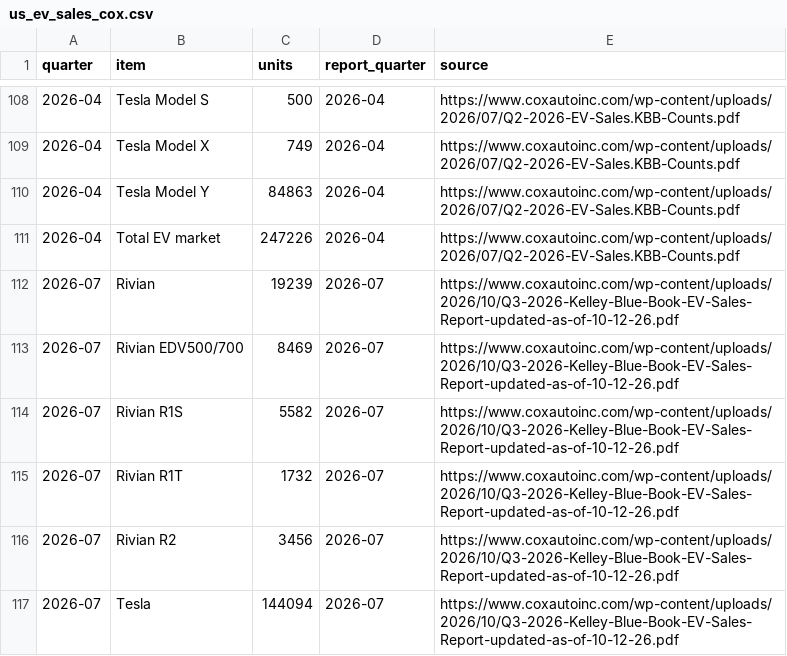
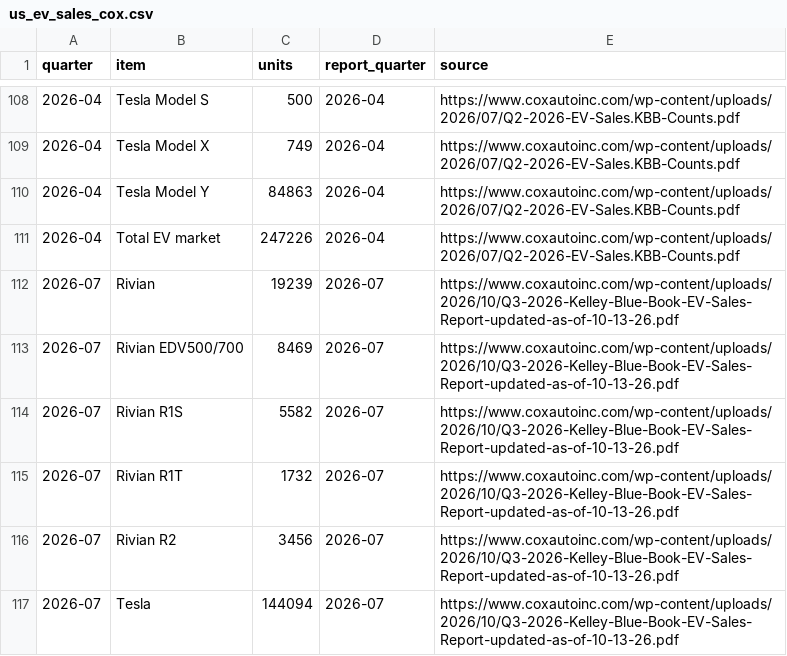
Before and after one commit to Shubham080802/tesla-Rivian-dashboard, a CSV file: data/external/research/us_ev_sales_cox.csv, drawn as a sheet; only a part is shown, gaps mark what is left out; the diff covers the shown part only.

```diff
--- a/data/external/research/us_ev_sales_cox.csv
+++ b/data/external/research/us_ev_sales_cox.csv
@@ -111,7 +111,7 @@ quarter,item,units,report_quarter,source
 2026-04,Total EV market,247226,2026-04,https://www.coxautoinc.com/wp-content/uploads/2026/07/Q2-2026-EV-Sales.KBB-Counts.pdf
-2026-07,Rivian,19239,2026-07,https://www.coxautoinc.com/wp-content/uploads/2026/10/Q3-2026-Kelley-Blue-Book-EV-Sales-Report-updated-as-of-10-12-26.pdf
-2026-07,Rivian EDV500/700,8469,2026-07,https://www.coxautoinc.com/wp-content/uploads/2026/10/Q3-2026-Kelley-Blue-Book-EV-Sales-Report-updated-as-of-10-12-26.pdf
-2026-07,Rivian R1S,5582,2026-07,https://www.coxautoinc.com/wp-content/uploads/2026/10/Q3-2026-Kelley-Blue-Book-EV-Sales-Report-updated-as-of-10-12-26.pdf
-2026-07,Rivian R1T,1732,2026-07,https://www.coxautoinc.com/wp-content/uploads/2026/10/Q3-2026-Kelley-Blue-Book-EV-Sales-Report-updated-as-of-10-12-26.pdf
-2026-07,Rivian R2,3456,2026-07,https://www.coxautoinc.com/wp-content/uploads/2026/10/Q3-2026-Kelley-Blue-Book-EV-Sales-Report-updated-as-of-10-12-26.pdf
-2026-07,Tesla,144094,2026-07,https://www.coxautoinc.com/wp-content/uploads/2026/10/Q3-2026-Kelley-Blue-Book-EV-Sales-Report-updated-as-of-10-12-26.pdf
+2026-07,Rivian,19239,2026-07,https://www.coxautoinc.com/wp-content/uploads/2026/10/Q3-2026-Kelley-Blue-Book-EV-Sales-Report-updated-as-of-10-13-26.pdf
+2026-07,Rivian EDV500/700,8469,2026-07,https://www.coxautoinc.com/wp-content/uploads/2026/10/Q3-2026-Kelley-Blue-Book-EV-Sales-Report-updated-as-of-10-13-26.pdf
+2026-07,Rivian R1S,5582,2026-07,https://www.coxautoinc.com/wp-content/uploads/2026/10/Q3-2026-Kelley-Blue-Book-EV-Sales-Report-updated-as-of-10-13-26.pdf
+2026-07,Rivian R1T,1732,2026-07,https://www.coxautoinc.com/wp-content/uploads/2026/10/Q3-2026-Kelley-Blue-Book-EV-Sales-Report-updated-as-of-10-13-26.pdf
+2026-07,Rivian R2,3456,2026-07,https://www.coxautoinc.com/wp-content/uploads/2026/10/Q3-2026-Kelley-Blue-Book-EV-Sales-Report-updated-as-of-10-13-26.pdf
+2026-07,Tesla,144094,2026-07,https://www.coxautoinc.com/wp-content/uploads/2026/10/Q3-2026-Kelley-Blue-Book-EV-Sales-Report-updated-as-of-10-13-26.pdf
```
Also changed, not shown: 18 edited cells elsewhere in this file, 9 other files.
